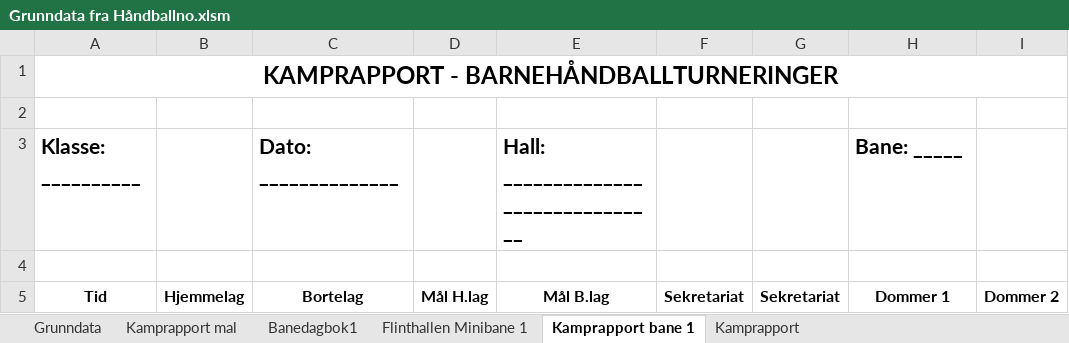
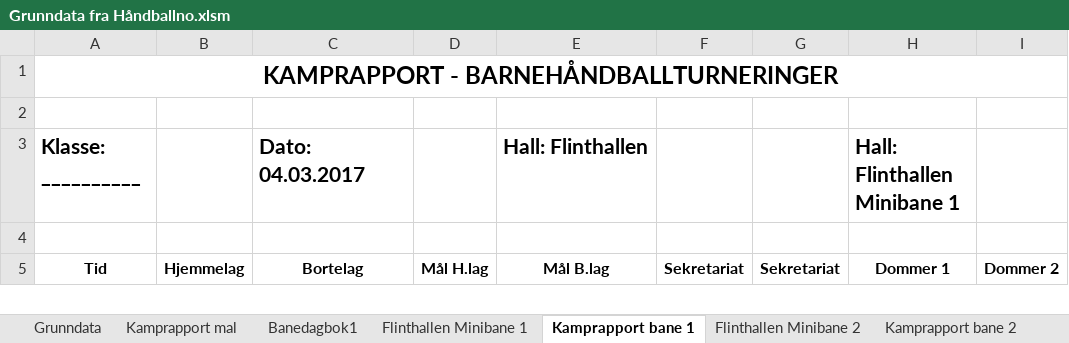
Before and after one commit to ErikM040566/PrepTurnering, an Excel workbook: Grunndata fra Håndballno.xlsm, sheet Kamprapport bane 1, drawn as a sheet; only a part is shown; values as stored, in another font and other column widths than the file's, no borders; charts and pictures not drawn; removed rows and columns are numbered as before the commit, all else as after; the diff names each change by its address in the sheet, - before the commit and + after, or states it on an @@ line.

```diff
--- a/Grunndata fra Håndballno.xlsm (sheet Kamprapport bane 1)
+++ b/Grunndata fra Håndballno.xlsm (sheet Kamprapport bane 1)
+sheet tab: Flinthallen Minibane 2
+sheet tab: Kamprapport bane 2
-row 3: Klasse: __________ |  | Dato: ______________ |  | Hall: ______________________________ |  |  | Bane: _____
+row 3: Klasse: __________ |  | Dato: 04.03.2017 |  | Hall: Flinthallen |  |  | Hall: Flinthallen Minibane 1
```
Also changed, not shown: sheet Grunndata, charts or pictures.
